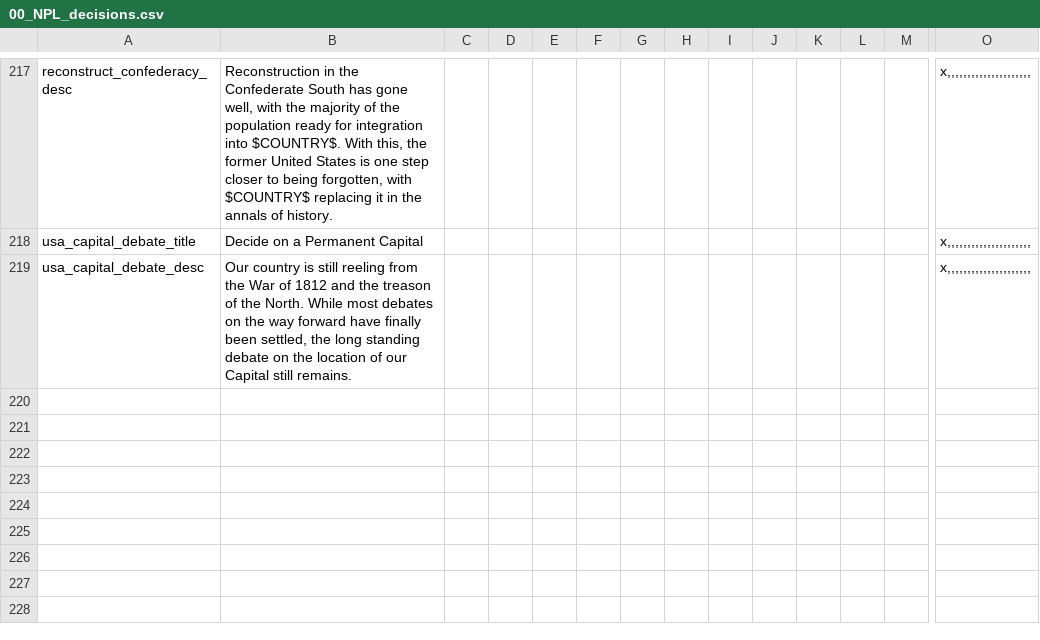
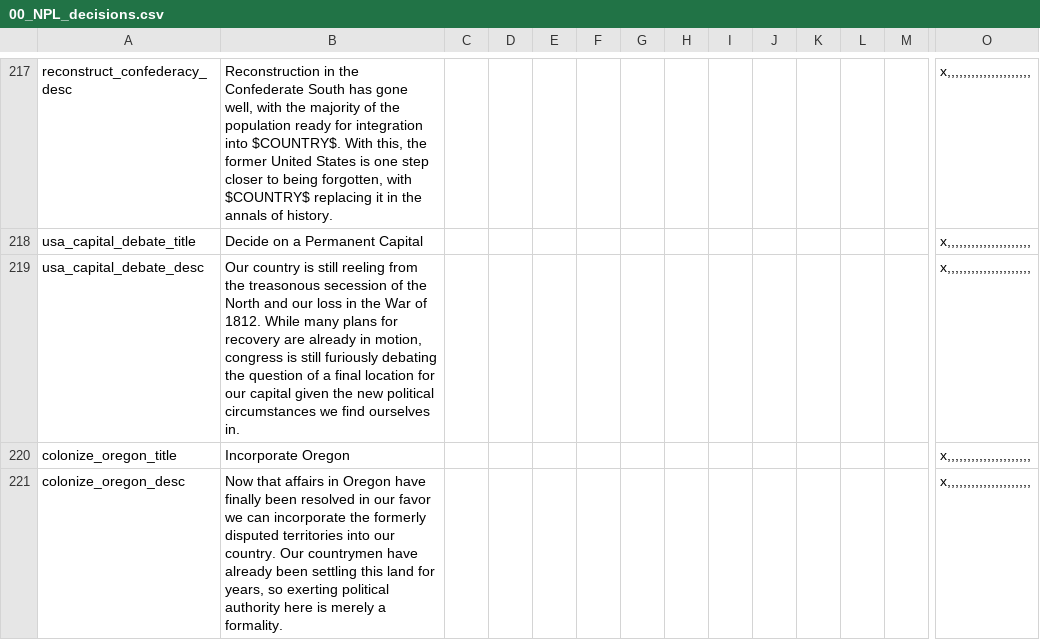
Before and after one commit to Newpoleon/Napoleons-Legacy-EEM, a CSV file: Napoleon's Legacy EEM/localisation/00_NPL_decisions.csv, drawn as a sheet; only a part is shown, gaps mark what is left out; rows hold the shown columns only; the diff names each change by its address in the sheet, - before the commit and + after, or states it on an @@ line.

Commit message:
added missing localization

```diff
--- a/Napoleon's Legacy EEM/localisation/00_NPL_decisions.csv
+++ b/Napoleon's Legacy EEM/localisation/00_NPL_decisions.csv
-B219: …from the War of 1812 and the treason of the North. While most debates on the way forward have finally been settled, the long standing debate on the location of our Capital still remains.
+B219: …from the treasonous secession of the North and our loss in the War of 1812. While many plans for recovery are already in motion, congress is still furiously debating the question of a final location for our capital given the new political circumstances we find ourselves in.
+row 220: colonize_oregon_title | Incorporate Oregon |  |  |  |  |  |  |  |  |  |  |  | x,,,,,,,,,,,,,,,,,,,,,
+row 221: colonize_oregon_desc | Now that affairs in Oregon have finally been resolved in our favor we can incorporate the formerly disputed territories into our country. Our countrymen have already been settling this land for years, so exerting political authority here is merely a formality. |  |  |  |  |  |  |  |  |  |  |  | x,,,,,,,,,,,,,,,,,,,,,
```
